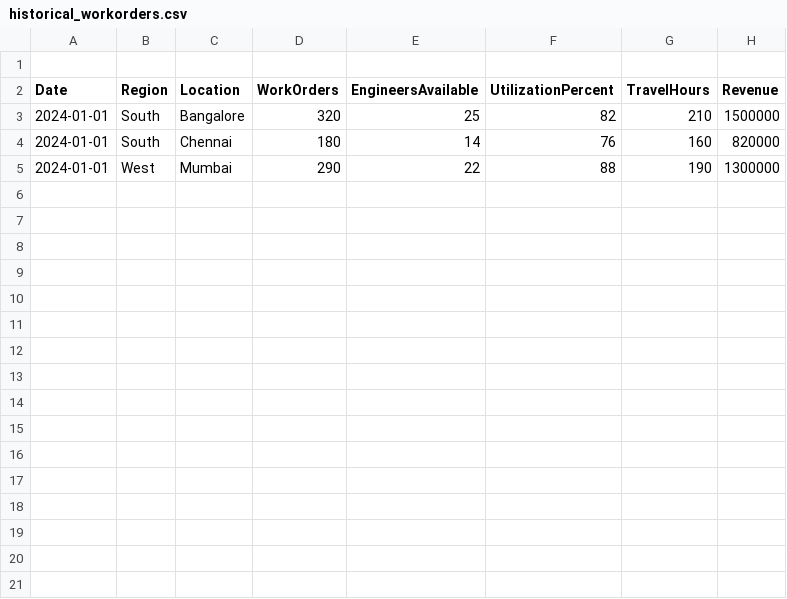
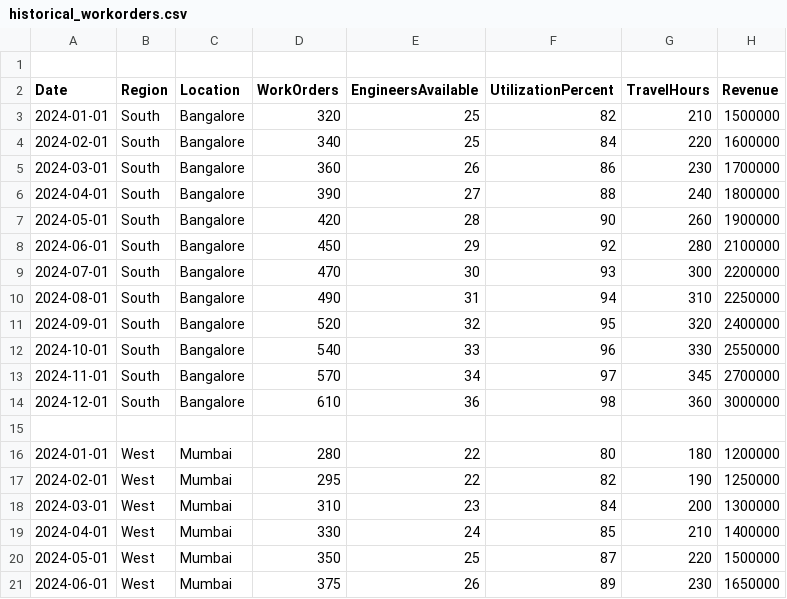
Before and after one commit to 2024aa05578/AI-ENABLED-WORKFORCE-CAPACITY-PLANNING_R1, a CSV file: historical_workorders.csv, drawn as a sheet.

Commit message:
Update historical_workorders.csv

```diff
--- a/historical_workorders.csv
+++ b/historical_workorders.csv
@@ -3,3 +3,19 @@ Date,Region,Location,WorkOrders,EngineersAvailable,UtilizationPercent,TravelHour
 2024-01-01,South,Bangalore,320,25,82,210,1500000
-2024-01-01,South,Chennai,180,14,76,160,820000
-2024-01-01,West,Mumbai,290,22,88,190,1300000
+2024-02-01,South,Bangalore,340,25,84,220,1600000
+2024-03-01,South,Bangalore,360,26,86,230,1700000
+2024-04-01,South,Bangalore,390,27,88,240,1800000
+2024-05-01,South,Bangalore,420,28,90,260,1900000
+2024-06-01,South,Bangalore,450,29,92,280,2100000
+2024-07-01,South,Bangalore,470,30,93,300,2200000
+2024-08-01,South,Bangalore,490,31,94,310,2250000
+2024-09-01,South,Bangalore,520,32,95,320,2400000
+2024-10-01,South,Bangalore,540,33,96,330,2550000
+2024-11-01,South,Bangalore,570,34,97,345,2700000
+2024-12-01,South,Bangalore,610,36,98,360,3000000
+
+2024-01-01,West,Mumbai,280,22,80,180,1200000
+2024-02-01,West,Mumbai,295,22,82,190,1250000
+2024-03-01,West,Mumbai,310,23,84,200,1300000
+2024-04-01,West,Mumbai,330,24,85,210,1400000
+2024-05-01,West,Mumbai,350,25,87,220,1500000
+2024-06-01,West,Mumbai,375,26,89,230,1650000
```
